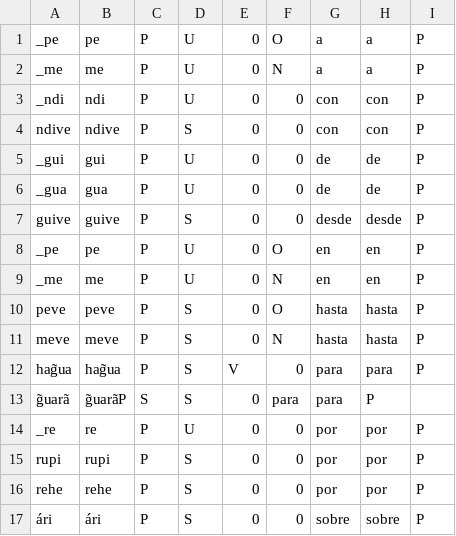
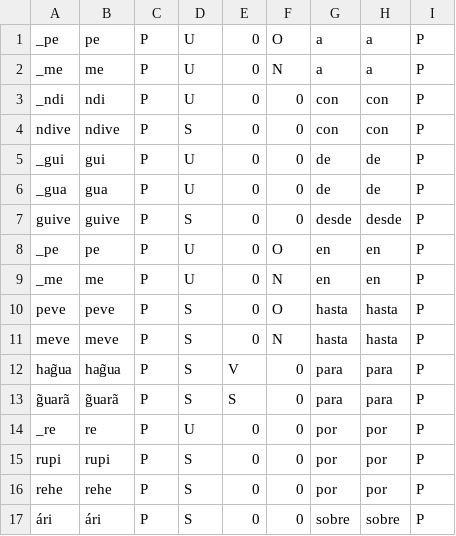
Before and after one commit to baladon-lucas-pardinas/SyntaxGrammar-es-gn, a CSV file: guarani/adpositions/adpositions.csv, drawn as a sheet.

```diff
--- a/guarani/adpositions/adpositions.csv
+++ b/guarani/adpositions/adpositions.csv
@@ -12,3 +12,3 @@ meve,meve,P,S,0,N,hasta,hasta,P
 hag̃ua,hag̃ua,P,S,V,0,para,para,P
-g̃uarã,g̃uarãP,S,S,0,para,para,P
+g̃uarã,g̃uarã,P,S,S,0,para,para,P
 _re,re,P,U,0,0,por,por,P
```
Also changed, not shown: guarani/pronouns/pronouns.csv, 5 other files.
